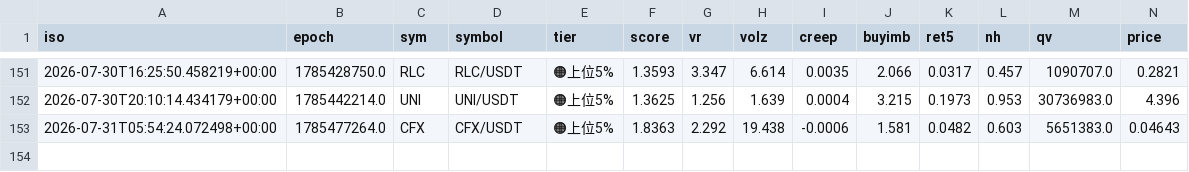
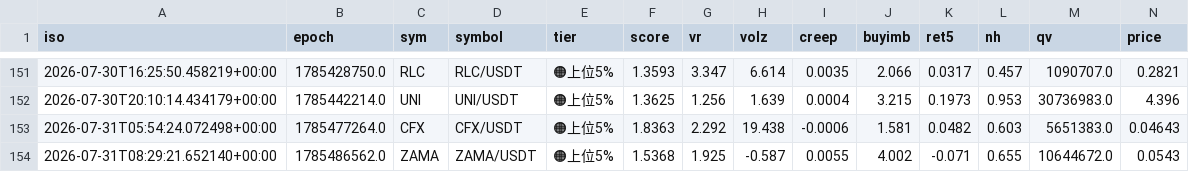
Before and after one commit to divisas072-ui/pump_scan.py, a CSV file: alerts_log.csv, drawn as a sheet; only a part is shown, gaps mark what is left out; rows hold the shown columns only; the diff names each change by its address in the sheet, - before the commit and + after, or states it on an @@ line.

```diff
--- a/alerts_log.csv
+++ b/alerts_log.csv
+row 154: 2026-07-31T08:29:21.652140+00:00 | 1785486562.0 | ZAMA | ZAMA/USDT | 🟠上位5% | 1.5368 | 1.925 | -0.587 | 0.0055 | 4.002 | -0.071 | 0.655 | 10644672.0 | 0.0543
```
Also changed, not shown: outcomes_log.csv, 2 other files.
